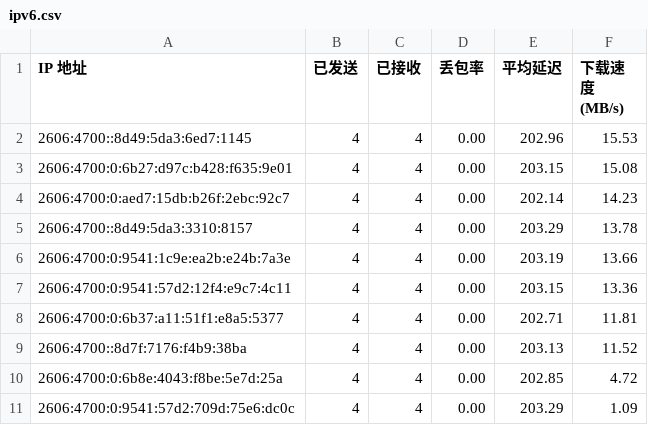
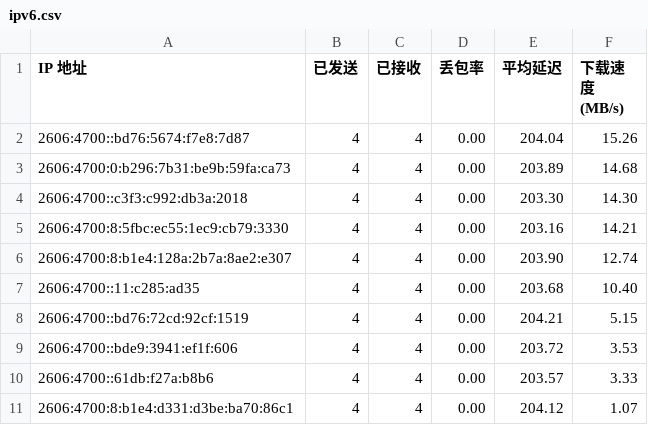
Before and after one commit to cooscode/IPDB, a CSV file: BestCF/ipv6.csv, drawn as a sheet.

Commit message:
Update BestCF/ipv6.csv - 2026-05-03 20:08:29

```diff
--- a/BestCF/ipv6.csv
+++ b/BestCF/ipv6.csv
@@ -1,11 +1,11 @@
 IP 地址,已发送,已接收,丢包率,平均延迟,下载速度 (MB/s)
-2606:4700::8d49:5da3:6ed7:1145,4,4,0.00,202.96,15.53
-2606:4700:0:6b27:d97c:b428:f635:9e01,4,4,0.00,203.15,15.08
-2606:4700:0:aed7:15db:b26f:2ebc:92c7,4,4,0.00,202.14,14.23
-2606:4700::8d49:5da3:3310:8157,4,4,0.00,203.29,13.78
-2606:4700:0:9541:1c9e:ea2b:e24b:7a3e,4,4,0.00,203.19,13.66
-2606:4700:0:9541:57d2:12f4:e9c7:4c11,4,4,0.00,203.15,13.36
-2606:4700:0:6b37:a11:51f1:e8a5:5377,4,4,0.00,202.71,11.81
-2606:4700::8d7f:7176:f4b9:38ba,4,4,0.00,203.13,11.52
-2606:4700:0:6b8e:4043:f8be:5e7d:25a,4,4,0.00,202.85,4.72
-2606:4700:0:9541:57d2:709d:75e6:dc0c,4,4,0.00,203.29,1.09
+2606:4700::bd76:5674:f7e8:7d87,4,4,0.00,204.04,15.26
+2606:4700:0:b296:7b31:be9b:59fa:ca73,4,4,0.00,203.89,14.68
+2606:4700::c3f3:c992:db3a:2018,4,4,0.00,203.30,14.30
+2606:4700:8:5fbc:ec55:1ec9:cb79:3330,4,4,0.00,203.16,14.21
+2606:4700:8:b1e4:128a:2b7a:8ae2:e307,4,4,0.00,203.90,12.74
+2606:4700::11:c285:ad35,4,4,0.00,203.68,10.40
+2606:4700::bd76:72cd:92cf:1519,4,4,0.00,204.21,5.15
+2606:4700::bde9:3941:ef1f:606,4,4,0.00,203.72,3.53
+2606:4700::61db:f27a:b8b6,4,4,0.00,203.57,3.33
+2606:4700:8:b1e4:d331:d3be:ba70:86c1,4,4,0.00,204.12,1.07
```
